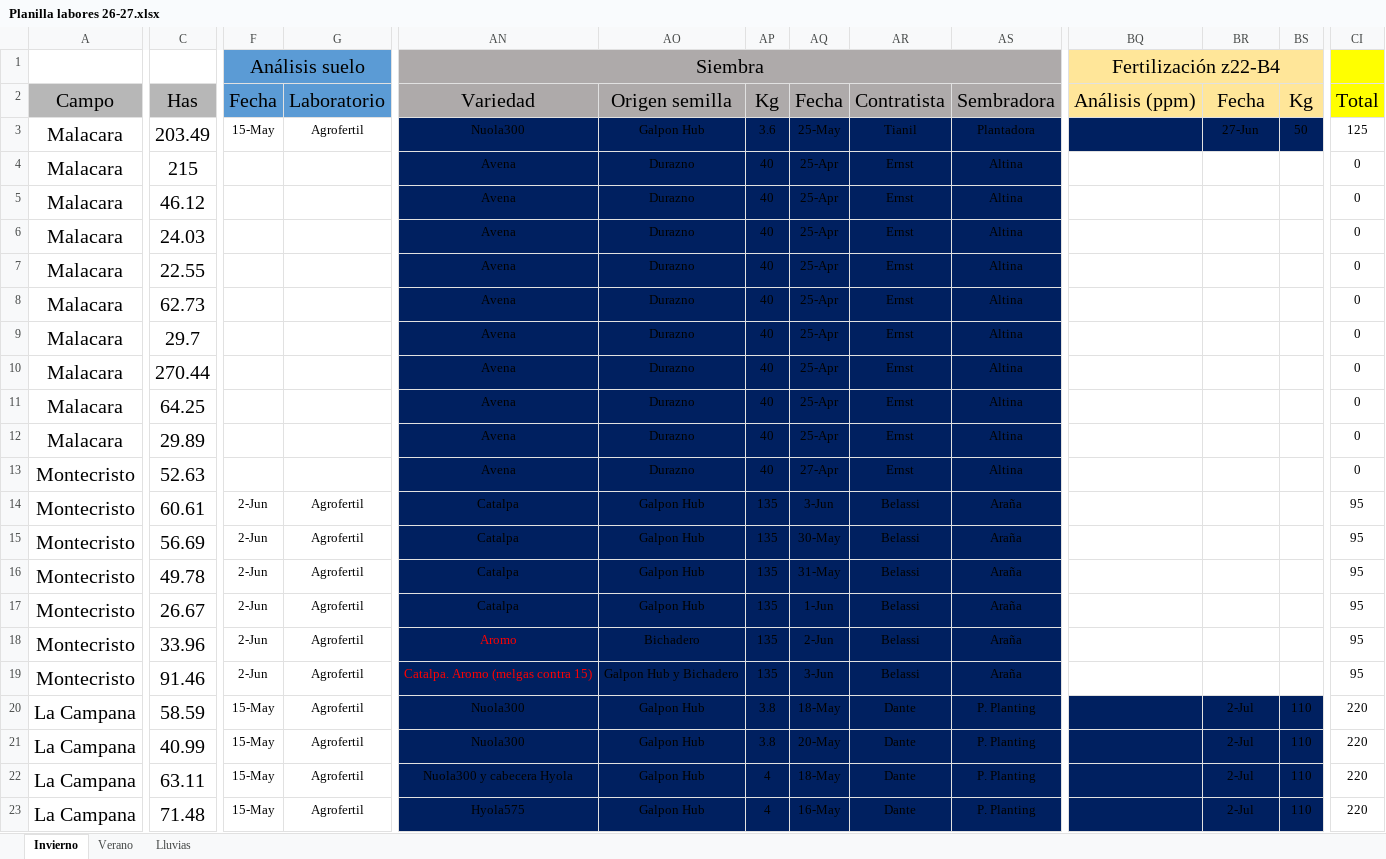
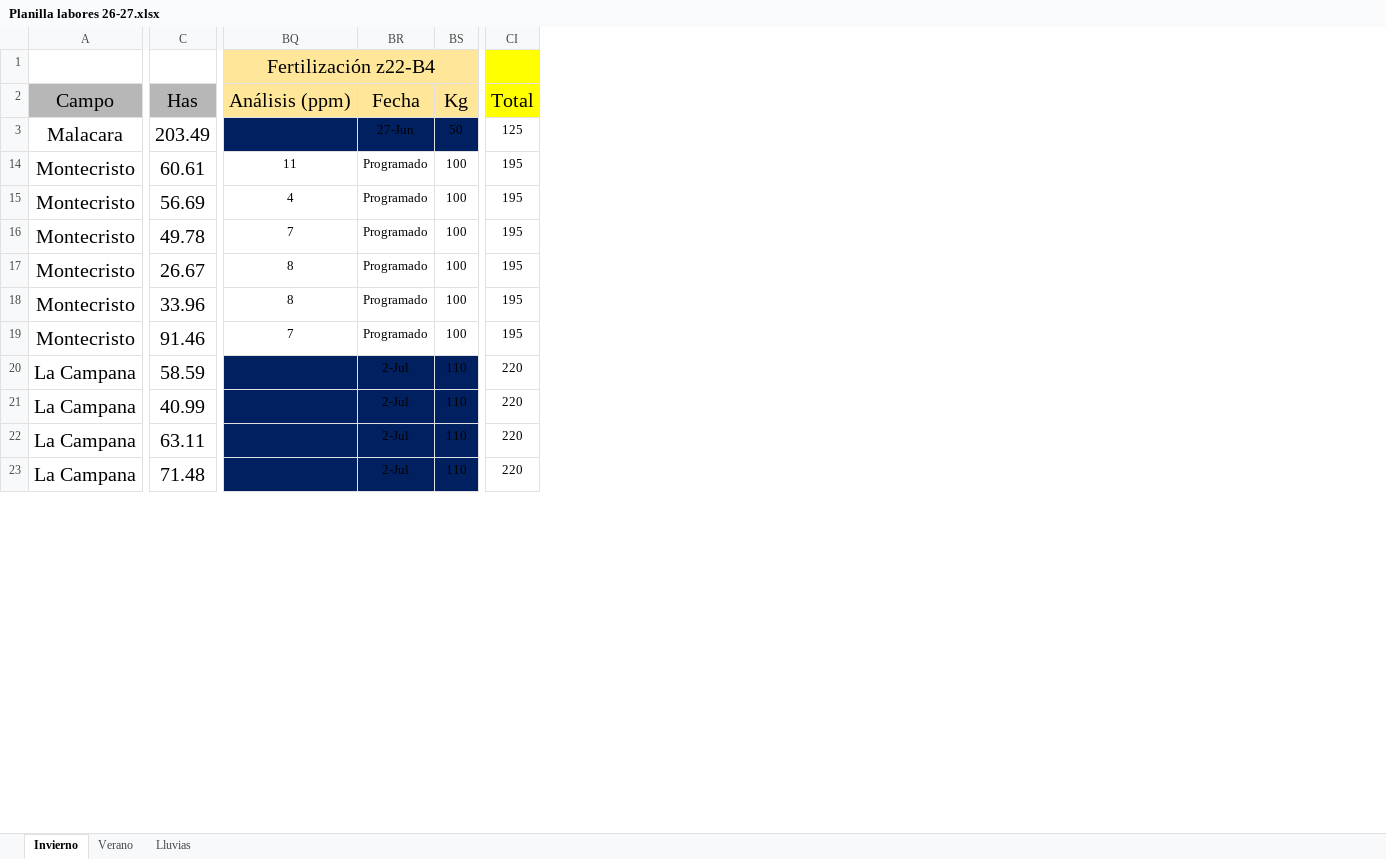
Before and after one commit to CeibosGroup/Agricultura-Litoral-Norte, an Excel workbook: Planilla labores 26-27.xlsx, sheet Invierno, drawn as a sheet; only a part is shown, gaps mark what is left out; values as stored, in another font and other column widths than the file's, no borders; rows hold the shown columns only; the diff covers the shown part only; the diff names each change by its address in the sheet, - before the commit and + after, or states it on an @@ line.

Commit message:
Add files via upload

```diff
--- a/Planilla labores 26-27.xlsx (sheet Invierno)
+++ b/Planilla labores 26-27.xlsx (sheet Invierno)
@@ column F (Análisis suelo) hidden, rows 2-3: Fecha | 15-May; rows 14-23: 2-Jun | 2-Jun | 2-Jun | 2-Jun | 2-Jun | 2-Jun | 15-May | 15-May | 15-May | 15-May @@
@@ column G hidden, rows 2-3: Laboratorio | Agrofertil; rows 14-23: all Agrofertil @@
@@ column AN (Siembra) hidden, rows 2-3: Variedad | Nuola300; rows 14-23: Catalpa | Catalpa | Catalpa | Catalpa | Aromo | Catalpa. Aromo (melgas contra 15) | Nuola300 | Nuola300 | Nuola300 y cabecera Hyola | Hyola575 @@
@@ column AO hidden, rows 2-3: Origen semilla | Galpon Hub; rows 14-23: Galpon Hub | Galpon Hub | Galpon Hub | Galpon Hub | Bichadero | Galpon Hub y Bichadero | Galpon Hub | Galpon Hub | Galpon Hub | Galpon Hub @@
@@ column AP hidden, rows 2-3: Kg | 3.6; rows 14-23: 135 | 135 | 135 | 135 | 135 | 135 | 3.8 | 3.8 | 4 | 4 @@
@@ column AQ hidden, rows 2-3: Fecha | 25-May; rows 14-23: 3-Jun | 30-May | 31-May | 1-Jun | 2-Jun | 3-Jun | 18-May | 20-May | 18-May | 16-May @@
@@ column AR hidden, rows 2-3: Contratista | Tianil; rows 14-23: Belassi | Belassi | Belassi | Belassi | Belassi | Belassi | Dante | Dante | Dante | Dante @@
@@ column AS hidden, rows 2-3: Sembradora | Plantadora; rows 14-23: Araña | Araña | Araña | Araña | Araña | Araña | P. Planting | P. Planting | P. Planting | P. Planting @@
-row 4: Malacara | 215 |  |  | Avena | Durazno | 40 | 25-Apr | Ernst | Altina |  |  |  | 0
-row 5: Malacara | 46.12 |  |  | Avena | Durazno | 40 | 25-Apr | Ernst | Altina |  |  |  | 0
-row 6: Malacara | 24.03 |  |  | Avena | Durazno | 40 | 25-Apr | Ernst | Altina |  |  |  | 0
-row 7: Malacara | 22.55 |  |  | Avena | Durazno | 40 | 25-Apr | Ernst | Altina |  |  |  | 0
-row 8: Malacara | 62.73 |  |  | Avena | Durazno | 40 | 25-Apr | Ernst | Altina |  |  |  | 0
-row 9: Malacara | 29.7 |  |  | Avena | Durazno | 40 | 25-Apr | Ernst | Altina |  |  |  | 0
-row 10: Malacara | 270.44 |  |  | Avena | Durazno | 40 | 25-Apr | Ernst | Altina |  |  |  | 0
-row 11: Malacara | 64.25 |  |  | Avena | Durazno | 40 | 25-Apr | Ernst | Altina |  |  |  | 0
-row 12: Malacara | 29.89 |  |  | Avena | Durazno | 40 | 25-Apr | Ernst | Altina |  |  |  | 0
-row 13: Montecristo | 52.63 |  |  | Avena | Durazno | 40 | 27-Apr | Ernst | Altina |  |  |  | 0
-BQ14 (Fertilización z22-B4): (empty)
+BQ14 (Fertilización z22-B4): 11
-BR14:BR19: (empty)
+BR14:BR19: Programado
-BS14:BS19: (empty)
+BS14:BS19: 100
-CI14:CI19: 95
+CI14:CI19: 195
-BQ15 (Fertilización z22-B4): (empty)
+BQ15 (Fertilización z22-B4): 4
-BQ16 (Fertilización z22-B4): (empty)
+BQ16 (Fertilización z22-B4): 7
-BQ17:BQ18 (Fertilización z22-B4): (empty)
+BQ17:BQ18 (Fertilización z22-B4): 8
-BQ19 (Fertilización z22-B4): (empty)
+BQ19 (Fertilización z22-B4): 7
```
Also changed, not shown: 18 removed rows, 55 removed columns, 24 edited cells and cell formats elsewhere in this sheet.
